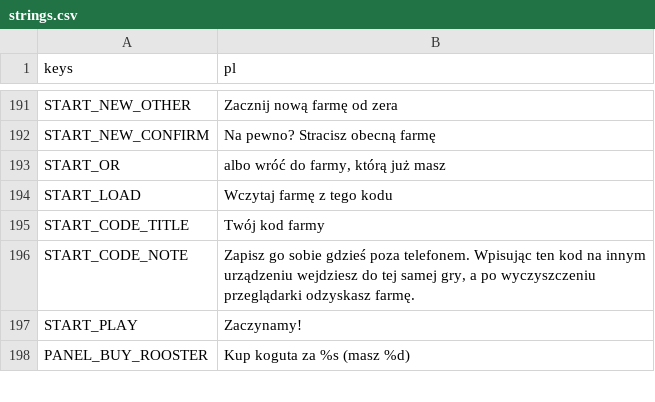
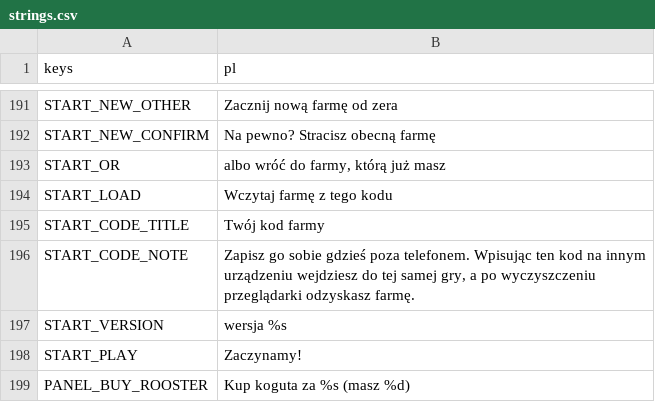
Before and after one commit to sodorn/kury, a CSV file: data/strings.csv, drawn as a sheet; only a part is shown, gaps mark what is left out; the diff names each change by its address in the sheet, - before the commit and + after, or states it on an @@ line.

```diff
--- a/data/strings.csv
+++ b/data/strings.csv
+row 197: START_VERSION | wersja %s
```
Also changed, not shown: 7 other files.
